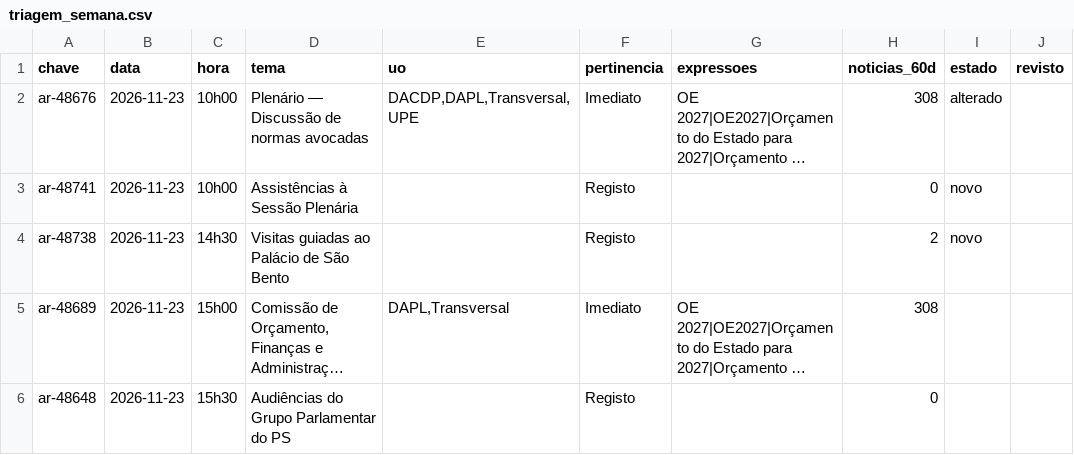
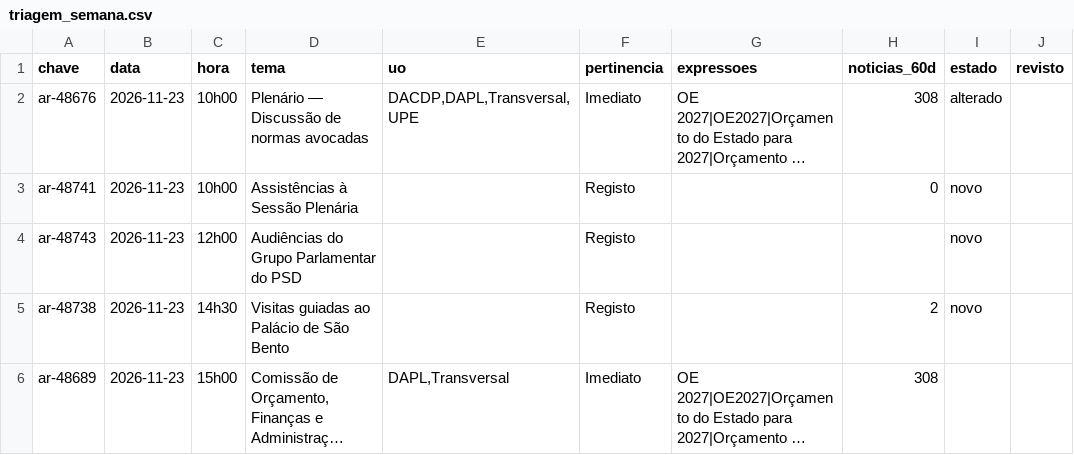
Before and after one commit to upe-sggov/ar-preview, a CSV file: dados/triagem_semana.csv, drawn as a sheet; only a part is shown; the shorter side is filled out with more unchanged rows; long unchanged cells end in …; the diff names each change by its address in the sheet, - before the commit and + after, or states it on an @@ line.

```diff
--- a/dados/triagem_semana.csv
+++ b/dados/triagem_semana.csv
+row 4: ar-48743 | 2026-11-23 | 12h00 | Audiências do Grupo Parlamentar do PSD |  | Registo |  |  | novo
```
Also changed, not shown: 43 other files.
